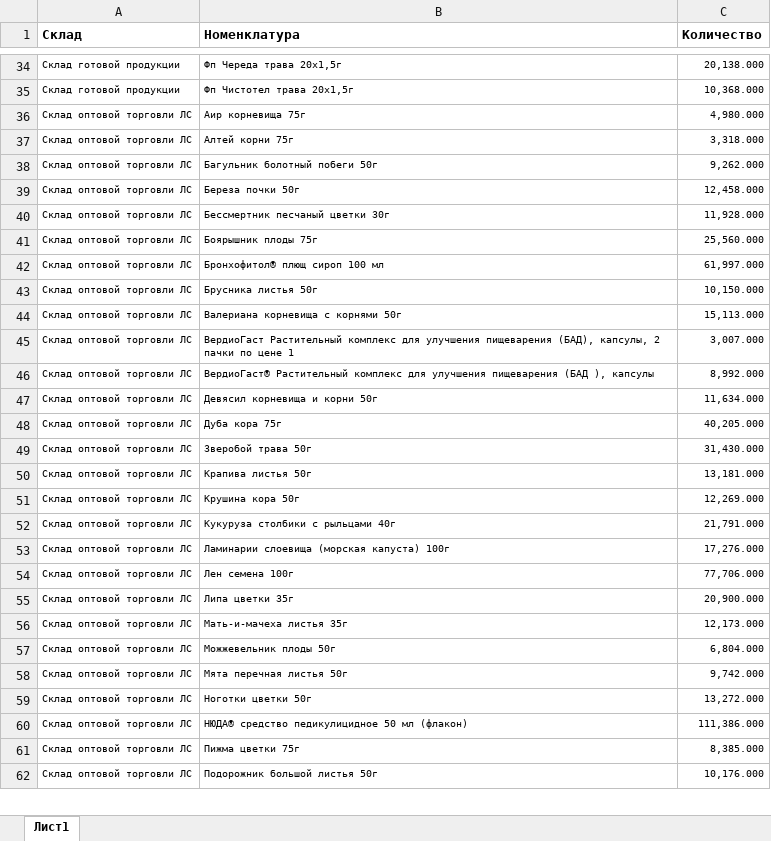
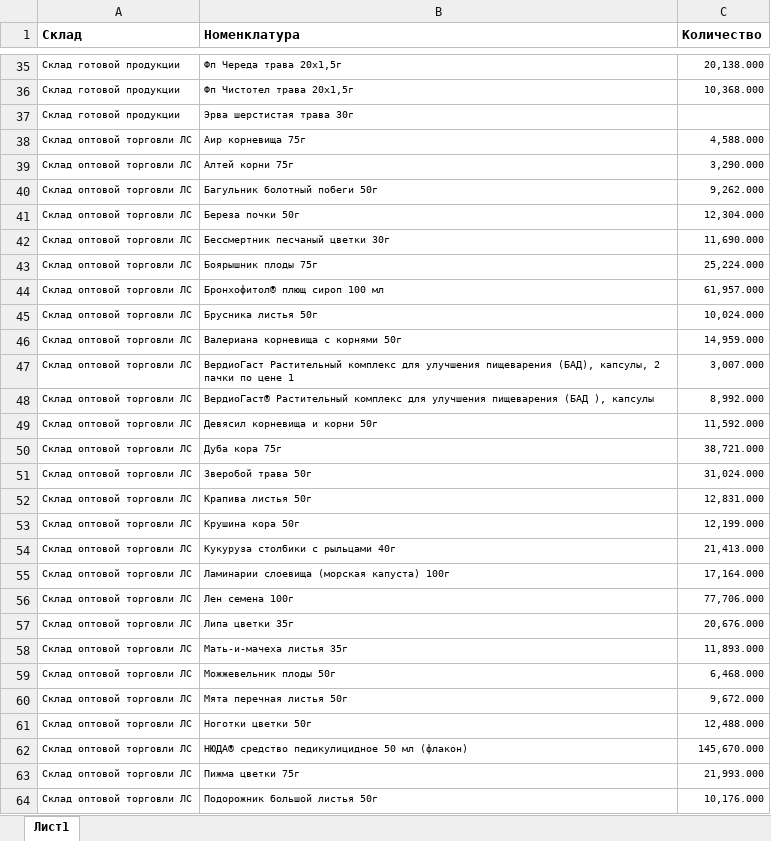
Before and after one commit to andreykoz82/StockAnalysis, an Excel workbook: data/finished_goods_stocks.xlsx, sheet Лист1, drawn as a sheet; only a part is shown, gaps mark what is left out; values as stored, in another font and other column widths than the file's, no borders; charts and pictures not drawn; addresses are those after the commit; the diff covers the shown part only; the diff names each change by its address in the sheet, - before the commit and + after, or states it on an @@ line.

```diff
--- a/data/finished_goods_stocks.xlsx (sheet Лист1)
+++ b/data/finished_goods_stocks.xlsx (sheet Лист1)
+row 37: Склад готовой продукции | Эрва шерстистая трава 30г
-C38 (Количество): 4,980.000
+C38 (Количество): 4,588.000
-C39 (Количество): 3,318.000
+C39 (Количество): 3,290.000
-C41 (Количество): 12,458.000
+C41 (Количество): 12,304.000
-C42 (Количество): 11,928.000
+C42 (Количество): 11,690.000
-C43 (Количество): 25,560.000
+C43 (Количество): 25,224.000
-C44 (Количество): 61,997.000
+C44 (Количество): 61,957.000
-C45 (Количество): 10,150.000
+C45 (Количество): 10,024.000
-C46 (Количество): 15,113.000
+C46 (Количество): 14,959.000
-C49 (Количество): 11,634.000
+C49 (Количество): 11,592.000
-C50 (Количество): 40,205.000
+C50 (Количество): 38,721.000
-C51 (Количество): 31,430.000
+C51 (Количество): 31,024.000
-C52 (Количество): 13,181.000
+C52 (Количество): 12,831.000
-C53 (Количество): 12,269.000
+C53 (Количество): 12,199.000
-C54 (Количество): 21,791.000
+C54 (Количество): 21,413.000
-C55 (Количество): 17,276.000
+C55 (Количество): 17,164.000
-C57 (Количество): 20,900.000
+C57 (Количество): 20,676.000
-C58 (Количество): 12,173.000
+C58 (Количество): 11,893.000
-C59 (Количество): 6,804.000
+C59 (Количество): 6,468.000
-C60 (Количество): 9,742.000
+C60 (Количество): 9,672.000
-C61 (Количество): 13,272.000
+C61 (Количество): 12,488.000
-C62 (Количество): 111,386.000
+C62 (Количество): 145,670.000
-C63 (Количество): 8,385.000
+C63 (Количество): 21,993.000
```
Also changed, not shown: 6 added rows, 5 removed rows and 82 edited cells elsewhere in this sheet, data/actual_orders_2stage.xlsx, data/materials_stocks.xlsx, 3 other files.
